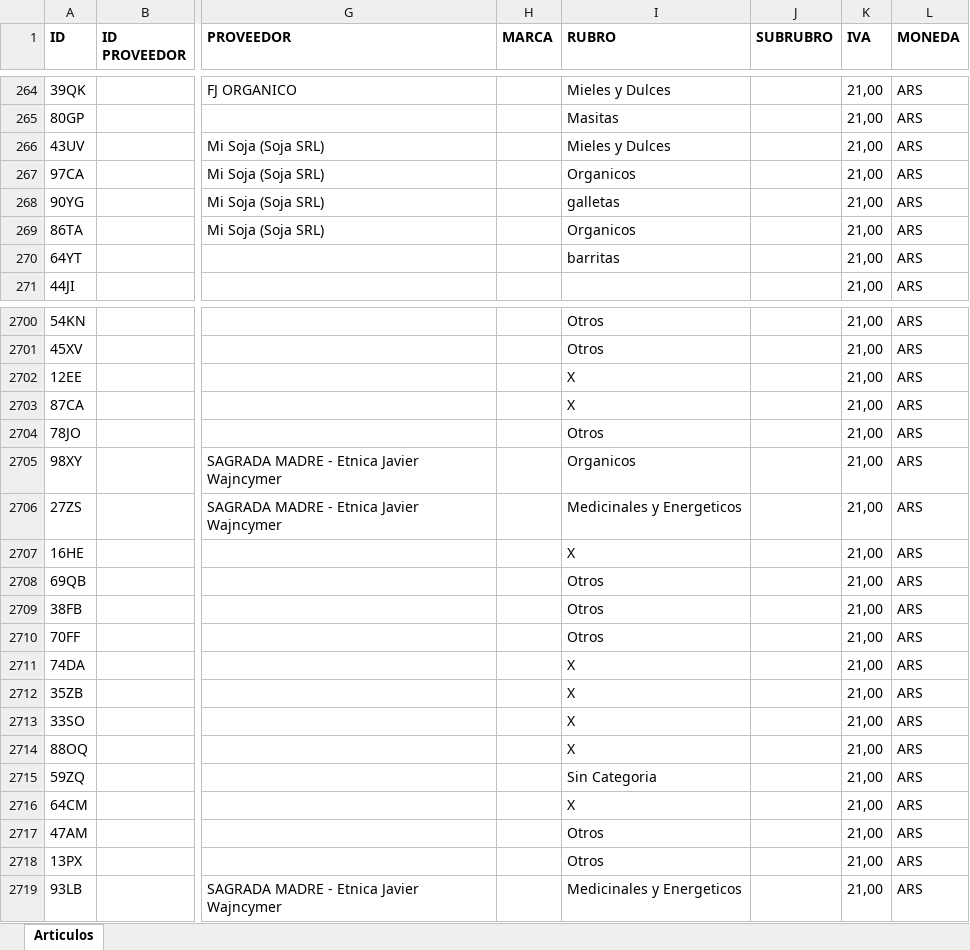
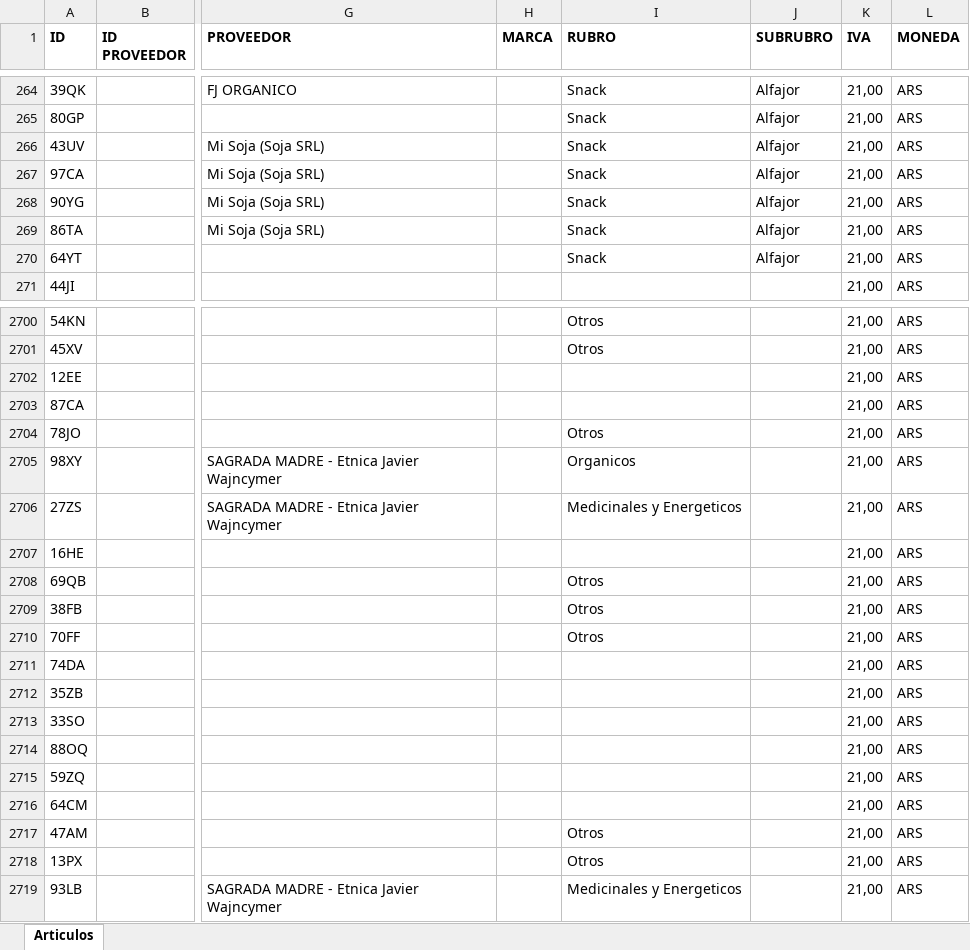
Before and after one commit to ppaipi/plutarco.github.io, an Excel workbook: articulos.xlsx, sheet Articulos, drawn as a sheet; only a part is shown, gaps mark what is left out; values as stored, in another font and other column widths than the file's, no borders; the diff covers the shown part only; the diff names each change by its address in the sheet, - before the commit and + after, or states it on an @@ line.

Commit message:
Update articulos.xlsx

```diff
--- a/articulos.xlsx (sheet Articulos)
+++ b/articulos.xlsx (sheet Articulos)
-I264 (RUBRO): Mieles y Dulces
+I264 (RUBRO): Snack
-J264:J270 (SUBRUBRO): (empty)
+J264:J270 (SUBRUBRO): Alfajor
-I265 (RUBRO): Masitas
+I265 (RUBRO): Snack
-I266 (RUBRO): Mieles y Dulces
+I266 (RUBRO): Snack
-I267 (RUBRO): Organicos
+I267 (RUBRO): Snack
-I268 (RUBRO): galletas
+I268 (RUBRO): Snack
-I269 (RUBRO): Organicos
+I269 (RUBRO): Snack
-I270 (RUBRO): barritas
+I270 (RUBRO): Snack
-I2702:I2703 (RUBRO): X
+I2702:I2703 (RUBRO): (empty)
-I2707 (RUBRO): X
+I2707 (RUBRO): (empty)
-I2711:I2714 (RUBRO): X
+I2711:I2714 (RUBRO): (empty)
-I2715 (RUBRO): Sin Categoria
+I2715 (RUBRO): (empty)
-I2716 (RUBRO): X
+I2716 (RUBRO): (empty)
```
Also changed, not shown: 168 edited cells elsewhere in this sheet.
